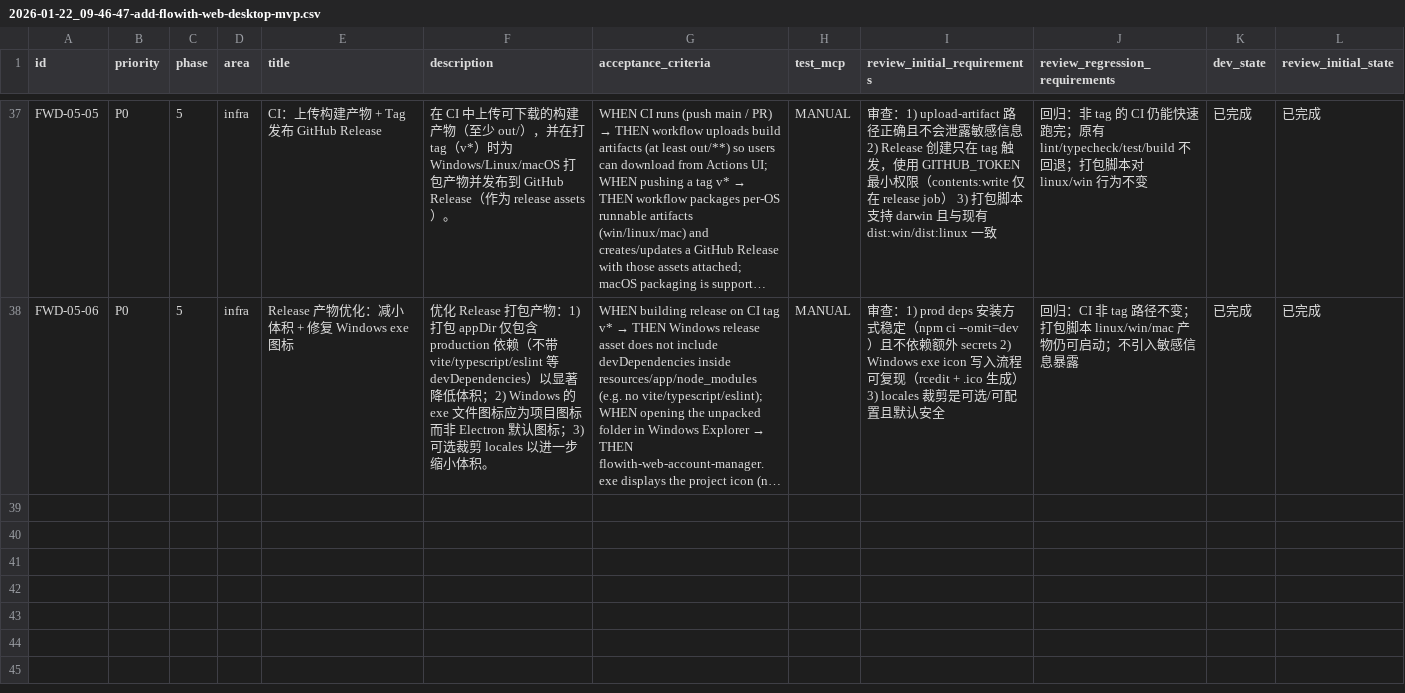
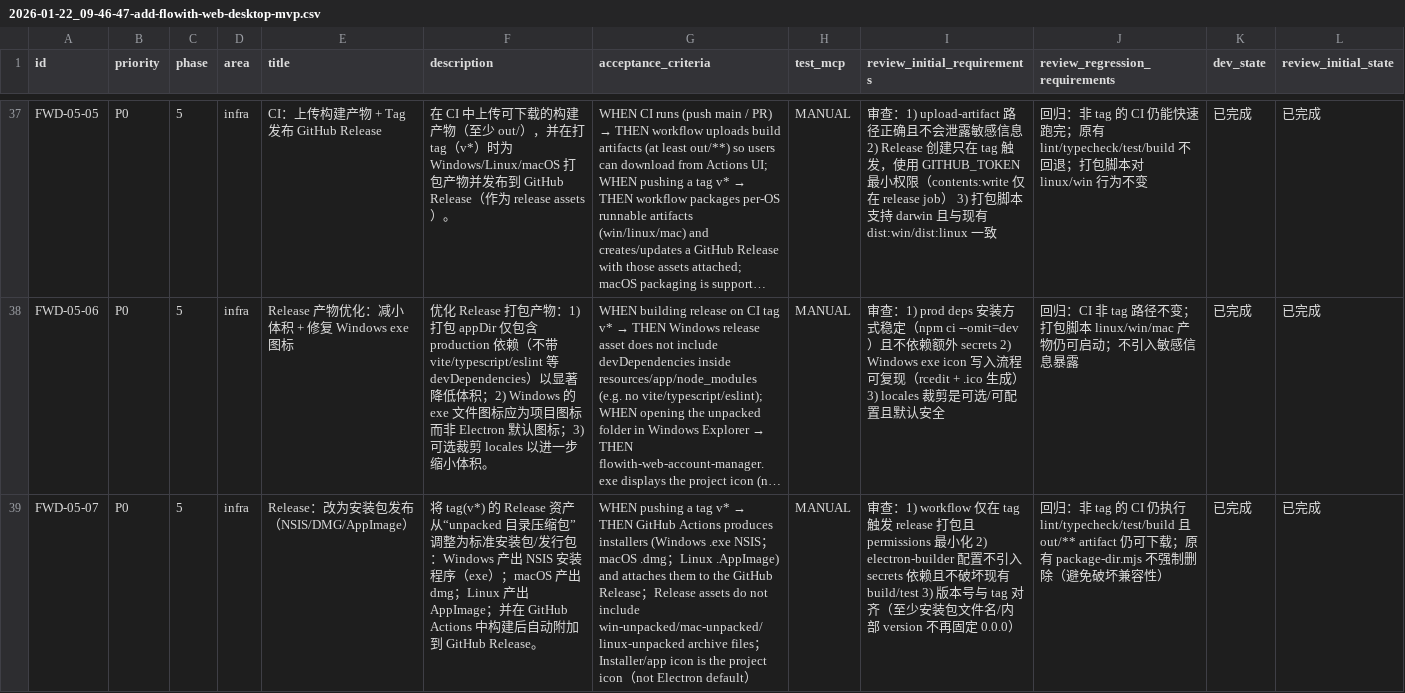
Before and after one commit to WindC0X/Flowith-web-account-manager, a CSV file: issues/2026-01-22_09-46-47-add-flowith-web-desktop-mvp.csv, drawn as a sheet; only a part is shown, gaps mark what is left out; long unchanged cells end in …; rows hold the shown columns only; the diff names each change by its address in the sheet, - before the commit and + after, or states it on an @@ line.

```diff
--- a/issues/2026-01-22_09-46-47-add-flowith-web-desktop-mvp.csv
+++ b/issues/2026-01-22_09-46-47-add-flowith-web-desktop-mvp.csv
+row 39: FWD-05-07 | P0 | 5 | infra | Release：改为安装包发布（NSIS/DMG/AppImage） | 将 tag(v*) 的 Release 资产从“unpacked 目录压缩包”调整为标准安装包/发行包：Windows 产出 NSIS 安装程序（exe）；macOS 产出 dmg；Linux 产出 AppImage；并在 GitHub Actions 中构建后自动附加到 GitHub Release。 | WHEN pushing a tag v* → THEN GitHub Actions produces installers (Windows .exe NSIS；macOS .dmg；Linux .AppImage) and attaches them to the GitHub Release；Release assets do not include win-unpacked/mac-unpacked/linux-unpacked archive files；Installer/app icon is the project icon（not Electron default） | MANUAL | 审查：1) workflow 仅在 tag 触发 release 打包且 permissions 最小化 2) electron-builder 配置不引入 secrets 依赖且不破坏现有 build/test 3) 版本号与 tag 对齐（至少安装包文件名/内部 version 不再固定 0.0.0） | 回归：非 tag 的 CI 仍执行 lint/typecheck/test/build 且 out/** artifact 仍可下载；原有 package-dir.mjs 不强制删除（避免破坏兼容性） | 已完成 | 已完成
```
Also changed, not shown: 5 other files.
